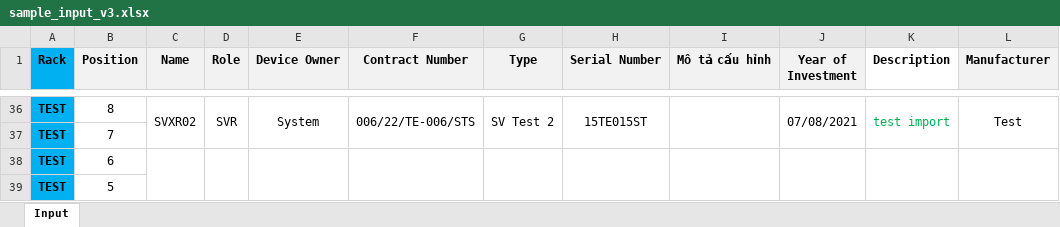
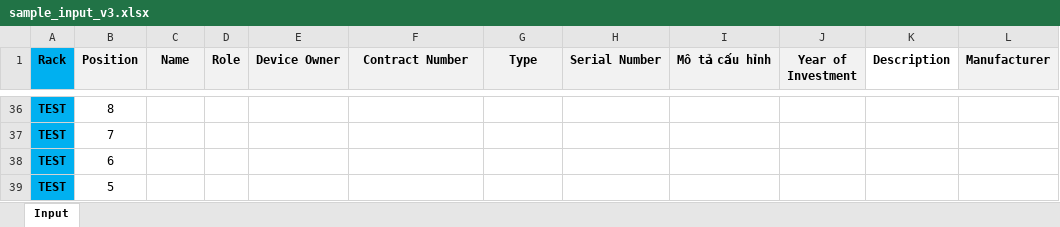
Before and after one commit to hocchudong/netbox-import-tool, an Excel workbook: Auto_Import_Device/Version_3/sample_input_v3.xlsx, sheet Input, drawn as a sheet; only a part is shown, gaps mark what is left out; values as stored, in another font and other column widths than the file's, no borders; the diff covers the shown part only; the diff names each change by its address in the sheet, - before the commit and + after, or states it on an @@ line.

```diff
--- a/Auto_Import_Device/Version_3/sample_input_v3.xlsx (sheet Input)
+++ b/Auto_Import_Device/Version_3/sample_input_v3.xlsx (sheet Input)
-C36 (Name): SVXR02
+C36 (Name): (empty)
-C36:C37 merged
-D36 (Role): SVR
+D36 (Role): (empty)
-D36:D37 merged
-E36 (Device Owner): System
+E36 (Device Owner): (empty)
-E36:E37 merged
-F36 (Contract Number): 006/22/TE-006/STS
+F36 (Contract Number): (empty)
-F36:F37 merged
-G36 (Type): SV Test 2
+G36 (Type): (empty)
-G36:G37 merged
-H36 (Serial Number): 15TE015ST
+H36 (Serial Number): (empty)
-H36:H37 merged
-I36:I37 merged
-J36 (Year of Investment): 07/08/2021
+J36 (Year of Investment): (empty)
-J36:J37 merged
-K36 (Description): test import
+K36 (Description): (empty)
-K36:K37 merged
-L36 (Manufacturer): Test
+L36 (Manufacturer): (empty)
-L36:L37 merged
-C38:C39 merged
-D38:D39 merged
-E38:E39 merged
-F38:F39 merged
-G38:G39 merged
-H38:H39 merged
-I38:I39 merged
-J38:J39 merged
-K38:K39 merged
-L38:L39 merged
```
Also changed, not shown: 17 edited cells and merged cells elsewhere in this sheet, 4 other files.
